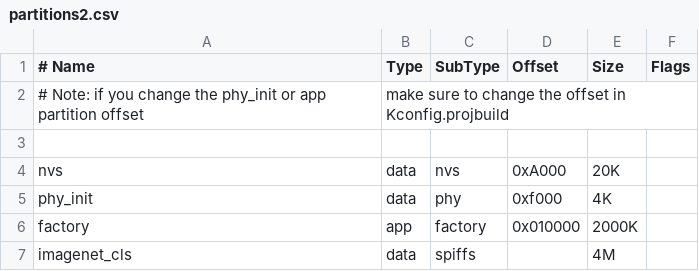
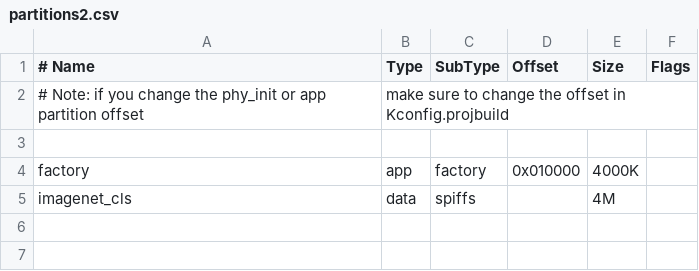
Before and after one commit to espressif/esp-dl, a CSV file: examples/mobilenetv2_cls/partitions2.csv, drawn as a sheet.

```diff
--- a/examples/mobilenetv2_cls/partitions2.csv
+++ b/examples/mobilenetv2_cls/partitions2.csv
@@ -3,5 +3,3 @@
 
-nvs,       data,  nvs,      0xA000,      20K,
-phy_init,  data,  phy,      0xf000,      4K,
-factory,   app,   factory,  0x010000,    2000K,
+factory,   app,   factory,  0x010000,    4000K,
 imagenet_cls,   data,  spiffs,      ,    4M,
```
Also changed, not shown: 9 other files.
